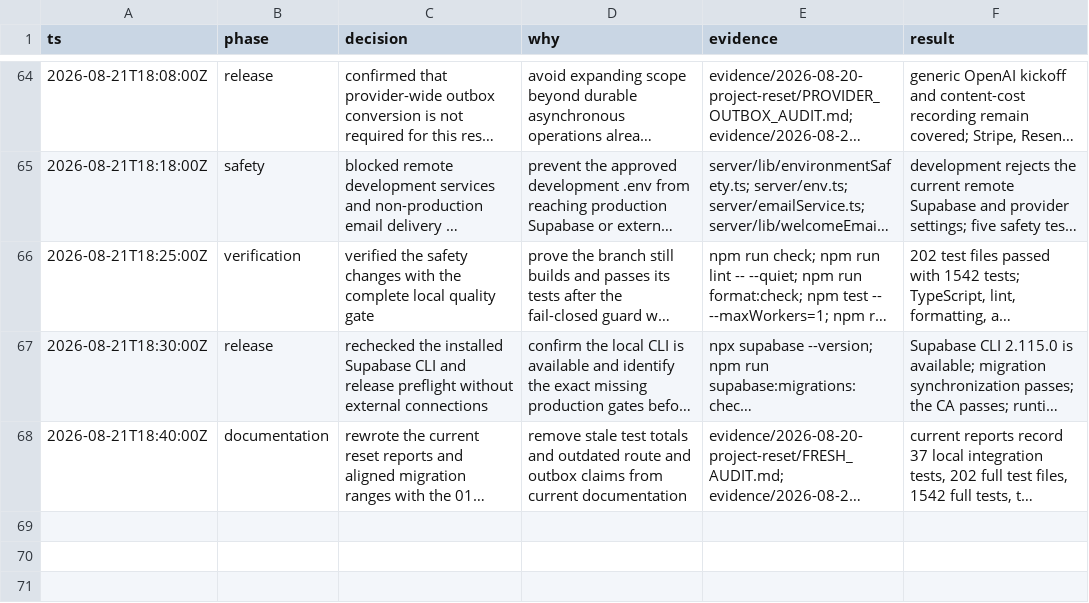
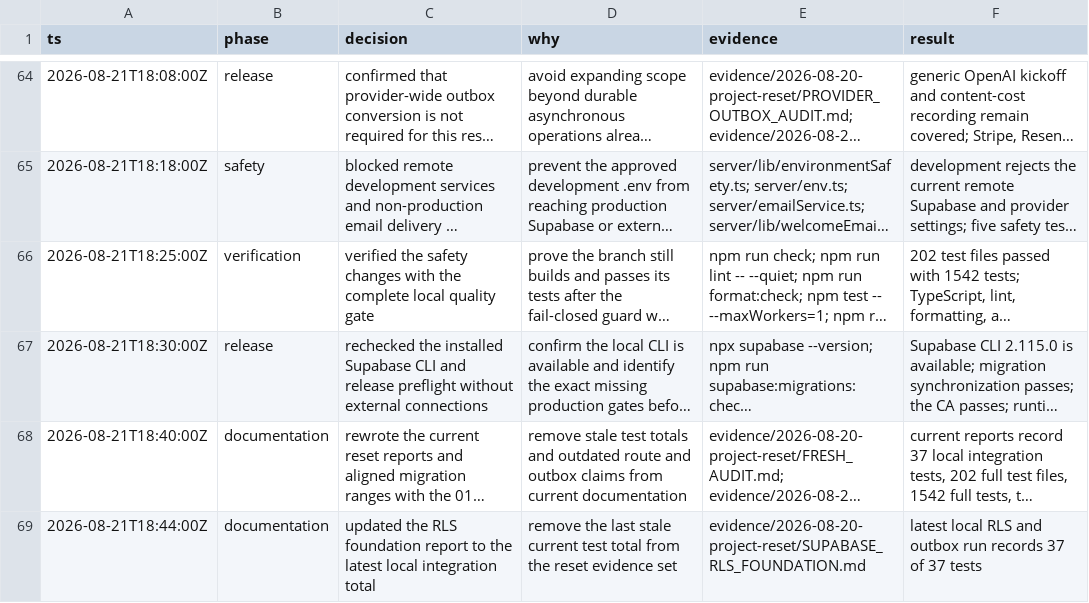
Before and after one commit to litlabs-admin/venture-cite, a TSV file: .audit/project-reset-decisions.tsv, drawn as a sheet; only a part is shown, gaps mark what is left out; long unchanged cells end in …; the diff names each change by its address in the sheet, - before the commit and + after, or states it on an @@ line.

Commit message:
docs: update RLS evidence total

```diff
--- a/.audit/project-reset-decisions.tsv
+++ b/.audit/project-reset-decisions.tsv
+row 69: 2026-08-21T18:44:00Z | documentation | updated the RLS foundation report to the latest local integration total | remove the last stale current test total from the reset evidence set | evidence/2026-08-20-project-reset/SUPABASE_RLS_FOUNDATION.md | latest local RLS and outbox run records 37 of 37 tests
```
Also changed, not shown: 1 other file.
